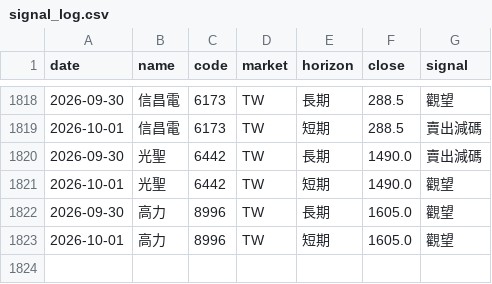
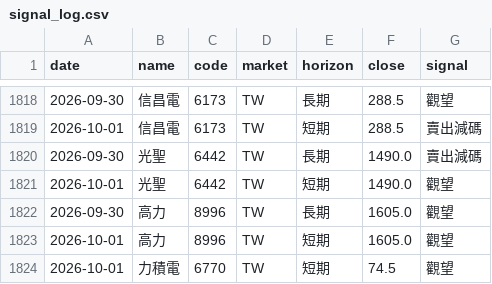
Before and after one commit to rick20121223-crypto/tw-stock-sop, a CSV file: data/signal_log.csv, drawn as a sheet; only a part is shown, gaps mark what is left out.

```diff
--- a/data/signal_log.csv
+++ b/data/signal_log.csv
@@ -1823 +1823,2 @@ date,name,code,market,horizon,close,signal
 2026-10-01,高力,8996,TW,短期,1605.0,觀望
+2026-10-01,力積電,6770,TW,短期,74.5,觀望
```
Also changed, not shown: data/signal_changes.csv, 1 other file.
